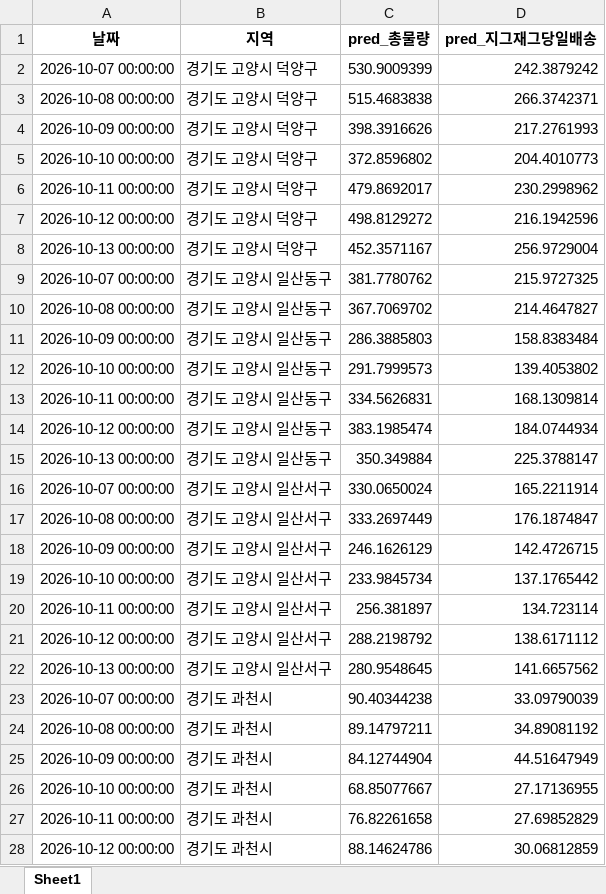
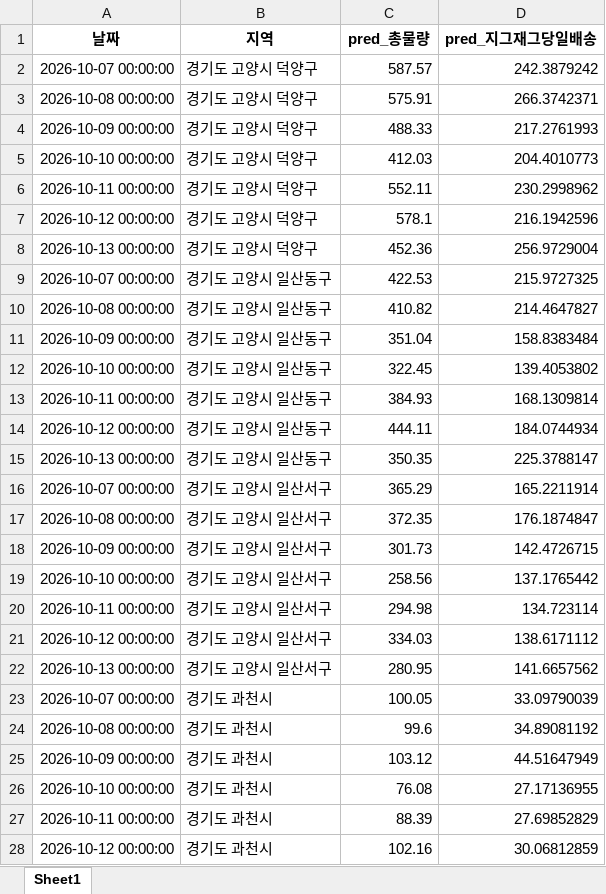
Before and after one commit to ds-sujin/forecasting_new, an Excel workbook: Region_results/Region_Forecasting_26_1007_1013.xlsx, sheet Sheet1, drawn as a sheet; only a part is shown; values as stored, in another font and other column widths than the file's, no borders; the diff covers the shown part only; the diff names each change by its address in the sheet, - before the commit and + after, or states it on an @@ line.

```diff
--- a/Region_results/Region_Forecasting_26_1007_1013.xlsx (sheet Sheet1)
+++ b/Region_results/Region_Forecasting_26_1007_1013.xlsx (sheet Sheet1)
-C2 (pred_총물량): 530.9009399
+C2 (pred_총물량): 587.57
-C3 (pred_총물량): 515.4683838
+C3 (pred_총물량): 575.91
-C4 (pred_총물량): 398.3916626
+C4 (pred_총물량): 488.33
-C5 (pred_총물량): 372.8596802
+C5 (pred_총물량): 412.03
-C6 (pred_총물량): 479.8692017
+C6 (pred_총물량): 552.11
-C7 (pred_총물량): 498.8129272
+C7 (pred_총물량): 578.1
-C8 (pred_총물량): 452.3571167
+C8 (pred_총물량): 452.36
-C9 (pred_총물량): 381.7780762
+C9 (pred_총물량): 422.53
-C10 (pred_총물량): 367.7069702
+C10 (pred_총물량): 410.82
-C11 (pred_총물량): 286.3885803
+C11 (pred_총물량): 351.04
-C12 (pred_총물량): 291.7999573
+C12 (pred_총물량): 322.45
-C13 (pred_총물량): 334.5626831
+C13 (pred_총물량): 384.93
-C14 (pred_총물량): 383.1985474
+C14 (pred_총물량): 444.11
-C15 (pred_총물량): 350.349884
+C15 (pred_총물량): 350.35
-C16 (pred_총물량): 330.0650024
+C16 (pred_총물량): 365.29
-C17 (pred_총물량): 333.2697449
+C17 (pred_총물량): 372.35
-C18 (pred_총물량): 246.1626129
+C18 (pred_총물량): 301.73
-C19 (pred_총물량): 233.9845734
+C19 (pred_총물량): 258.56
-C20 (pred_총물량): 256.381897
+C20 (pred_총물량): 294.98
-C21 (pred_총물량): 288.2198792
+C21 (pred_총물량): 334.03
-C22 (pred_총물량): 280.9548645
+C22 (pred_총물량): 280.95
-C23 (pred_총물량): 90.40344238
+C23 (pred_총물량): 100.05
-C24 (pred_총물량): 89.14797211
+C24 (pred_총물량): 99.6
-C25 (pred_총물량): 84.12744904
+C25 (pred_총물량): 103.12
-C26 (pred_총물량): 68.85077667
+C26 (pred_총물량): 76.08
-C27 (pred_총물량): 76.82261658
+C27 (pred_총물량): 88.39
-C28 (pred_총물량): 88.14624786
+C28 (pred_총물량): 102.16
```
Also changed, not shown: 497 edited cells elsewhere in this sheet, test_data/recent_temp.xlsx, test_data/total_latest.xlsx, 18 other files.
